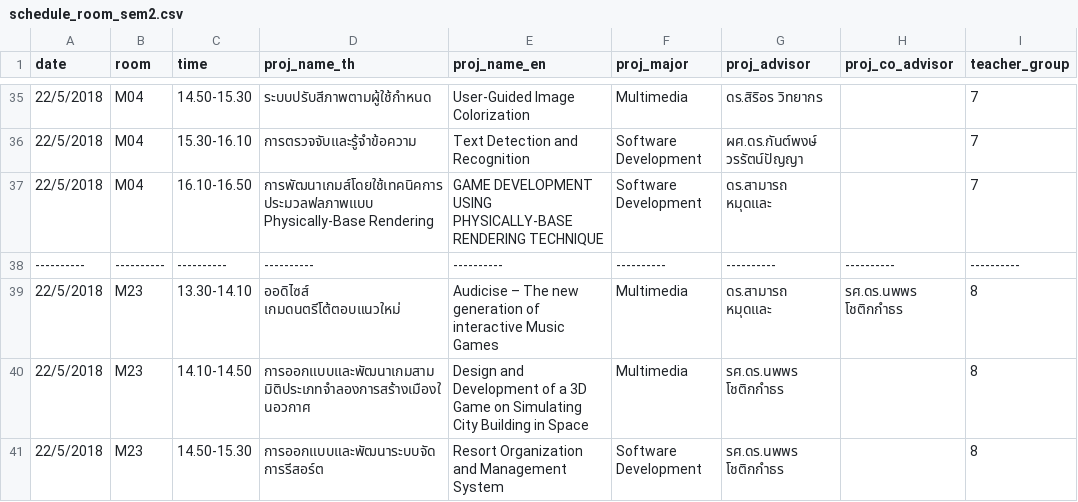
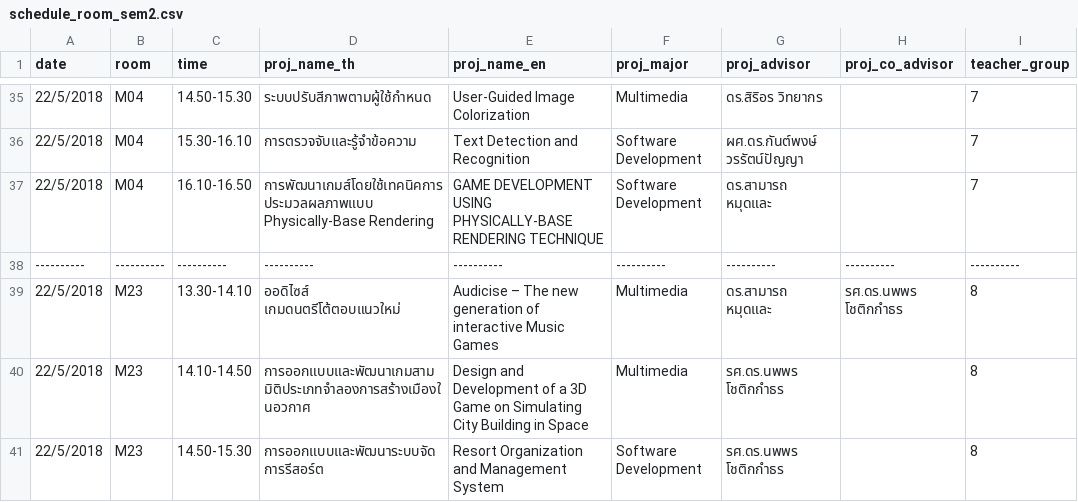
Before and after one commit to jirateep-dev/Project_exam_management_system, a CSV file: schedule_room_sem2.csv, drawn as a sheet; only a part is shown, gaps mark what is left out; the diff names each change by its address in the sheet, - before the commit and + after, or states it on an @@ line.

```diff
--- a/schedule_room_sem2.csv
+++ b/schedule_room_sem2.csv
-D37 (proj_name_th): การพัฒนาเกมส์โดยใช้เทคนิคการประมวลฟลภาพแบบ Physically-Base Rendering
+D37 (proj_name_th): การพัฒนาเกมส์โดยใช้เทคนิคการประมวลผลภาพแบบ Physically-Base Rendering
```
Also changed, not shown: 7 other files.
